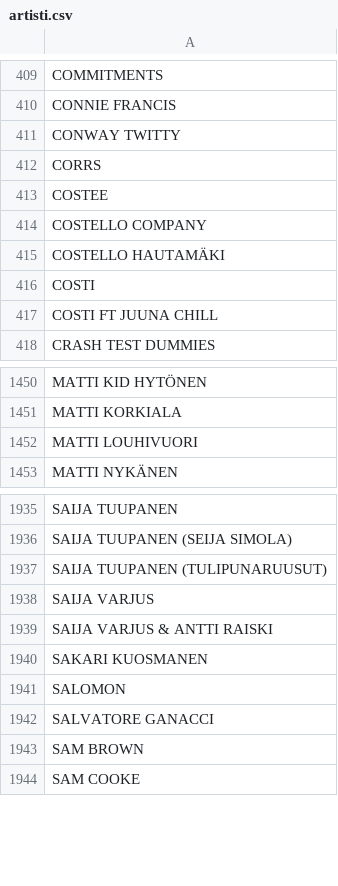
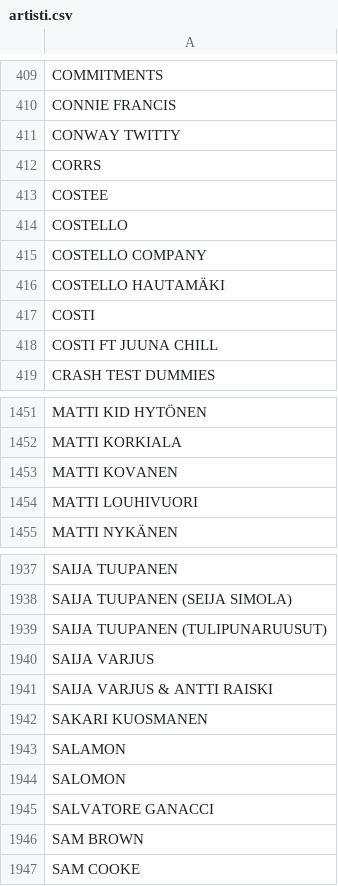
Before and after one commit to LamminHovi/Karaokelista, a CSV file: artisti.csv, drawn as a sheet; only a part is shown, gaps mark what is left out.

Commit message:
Update artisti.csv
Lisätty: COSTELLO, MATTI KOVANEN ja SALAMON poy / 30.9.2026

```diff
--- a/artisti.csv
+++ b/artisti.csv
@@ -413,2 +413,3 @@ CORRS
 COSTEE
+COSTELLO
 COSTELLO COMPANY
@@ -1451,2 +1452,3 @@ MATTI KID HYTÖNEN
 MATTI KORKIALA
+MATTI KOVANEN
 MATTI LOUHIVUORI
@@ -1940,2 +1942,3 @@ SAIJA VARJUS & ANTTI RAISKI
 SAKARI KUOSMANEN
+SALAMON
 SALOMON
```
